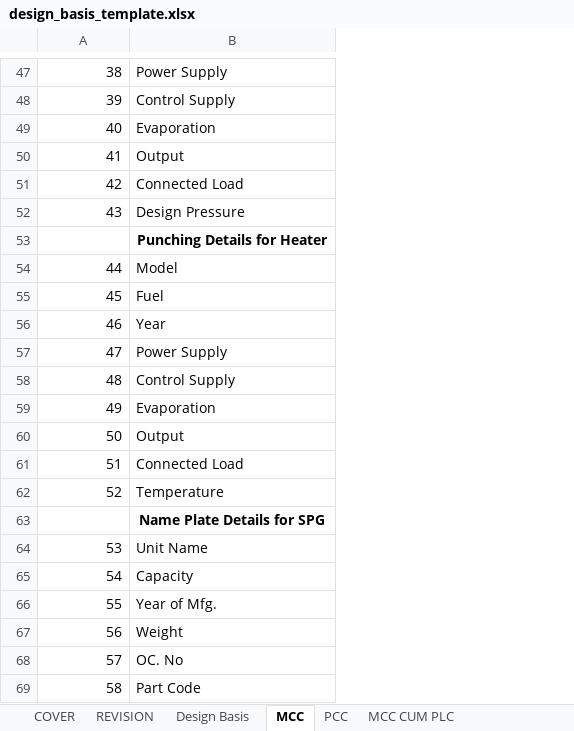
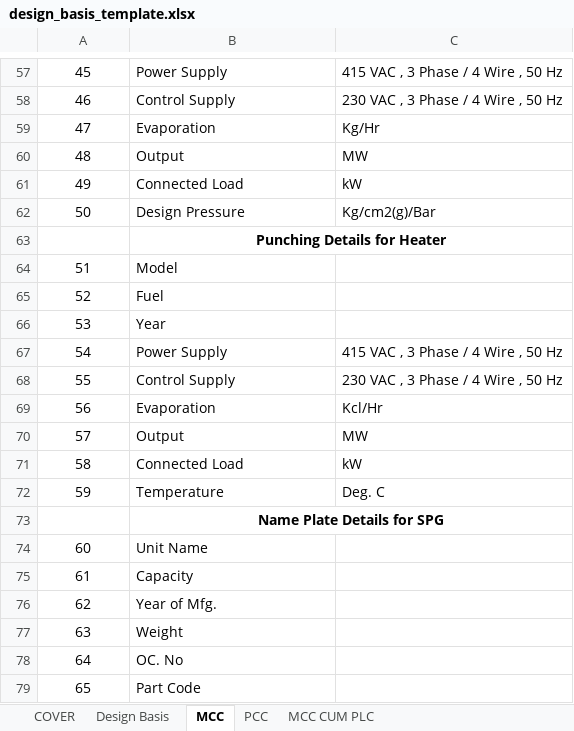
Before and after one commit to inventive-business-solutions/thermax-backend, an Excel workbook: thermax_backend/templates/design_basis_template.xlsx, sheet MCC, drawn as a sheet; only a part is shown, gaps mark what is left out; values as stored, in another font and other column widths than the file's, no borders; addresses are those after the commit; the diff covers the shown part only; the diff names each change by its address in the sheet, - before the commit and + after, or states it on an @@ line.

```diff
--- a/thermax_backend/templates/design_basis_template.xlsx (sheet MCC)
+++ b/thermax_backend/templates/design_basis_template.xlsx (sheet MCC)
-sheet tab: REVISION
+column C, rows 57-72: 415 VAC , 3 Phase / 4 Wire , 50 Hz | 230 VAC , 3 Phase / 4 Wire , 50 Hz | Kg/Hr | MW | kW | Kg/cm2(g)/Bar |  |  |  |  | 415 VAC , 3 Phase / 4 Wire , 50 Hz | 230 VAC , 3 Phase / 4 Wire , 50 Hz | Kcl/Hr | MW | kW | Deg. C
@@ column A renumbered from row 18 down @@
-A57:A62 alignment: right
+A57:A62 alignment: center
+B63:C63 merged
-A64:A72 alignment: right
+A64:A72 alignment: center
+B73:C73 merged
-A74:A79 alignment: right
+A74:A79 alignment: center
```
Also changed, not shown: 16 added rows, 6 removed rows, 2 moved rows, 10 edited cells, cell formats and merged cells elsewhere in this sheet, sheet MCC CUM PLC, sheet Design Basis, sheet PCC, sheet COVER, hidden cells, charts or pictures, 3 other files.
